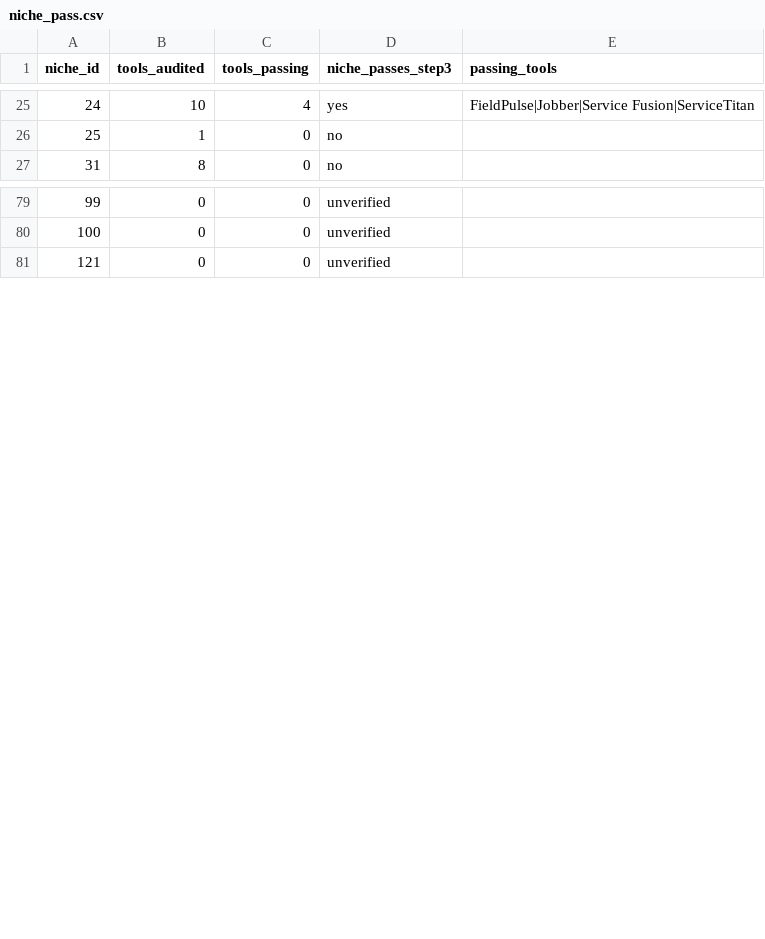
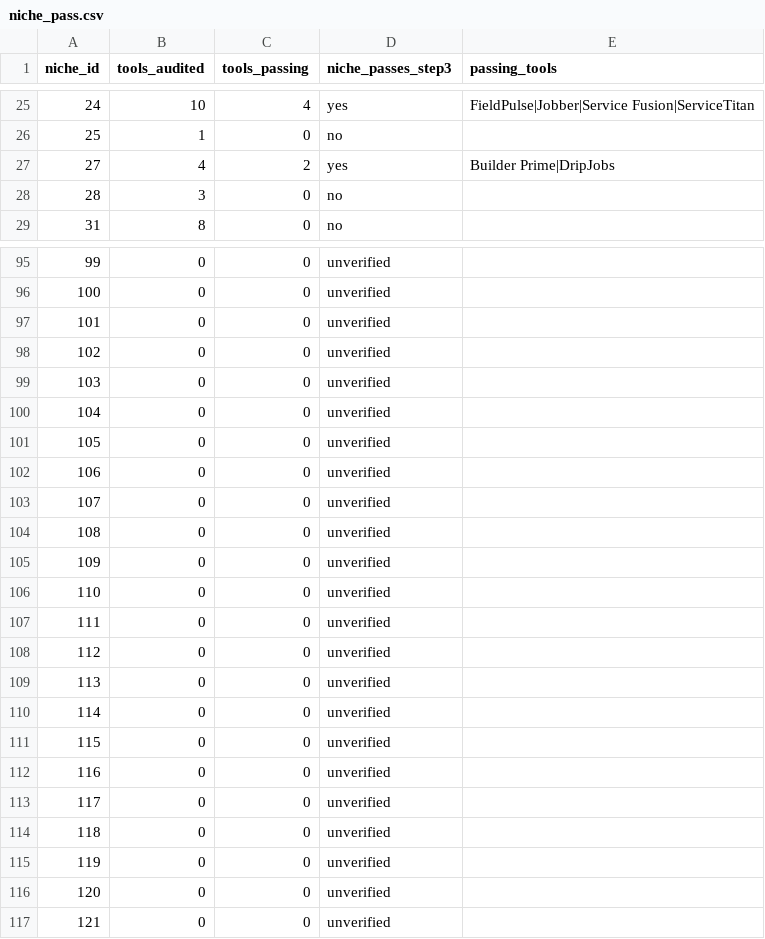
Before and after one commit to cmathew654-dot/money-map-generator, a CSV file: research/boring-niche-aaas-miner/niche_pass.csv, drawn as a sheet; only a part is shown, gaps mark what is left out; the diff covers the shown part only; the diff names each change by its address in the sheet, - before the commit and + after, or states it on an @@ line.

```diff
--- a/research/boring-niche-aaas-miner/niche_pass.csv
+++ b/research/boring-niche-aaas-miner/niche_pass.csv
+row 27: 27 | 4 | 2 | yes | Builder Prime|DripJobs
+row 28: 28 | 3 | 0 | no
+row 97: 101 | 0 | 0 | unverified
+row 98: 102 | 0 | 0 | unverified
+row 99: 103 | 0 | 0 | unverified
+row 100: 104 | 0 | 0 | unverified
+row 101: 105 | 0 | 0 | unverified
+row 102: 106 | 0 | 0 | unverified
+row 103: 107 | 0 | 0 | unverified
+row 104: 108 | 0 | 0 | unverified
+row 105: 109 | 0 | 0 | unverified
+row 106: 110 | 0 | 0 | unverified
+row 107: 111 | 0 | 0 | unverified
+row 108: 112 | 0 | 0 | unverified
+row 109: 113 | 0 | 0 | unverified
+row 110: 114 | 0 | 0 | unverified
+row 111: 115 | 0 | 0 | unverified
+row 112: 116 | 0 | 0 | unverified
+row 113: 117 | 0 | 0 | unverified
+row 114: 118 | 0 | 0 | unverified
+row 115: 119 | 0 | 0 | unverified
+row 116: 120 | 0 | 0 | unverified
```
Also changed, not shown: 23 added rows and 17 edited cells elsewhere in this file, 8 other files.
